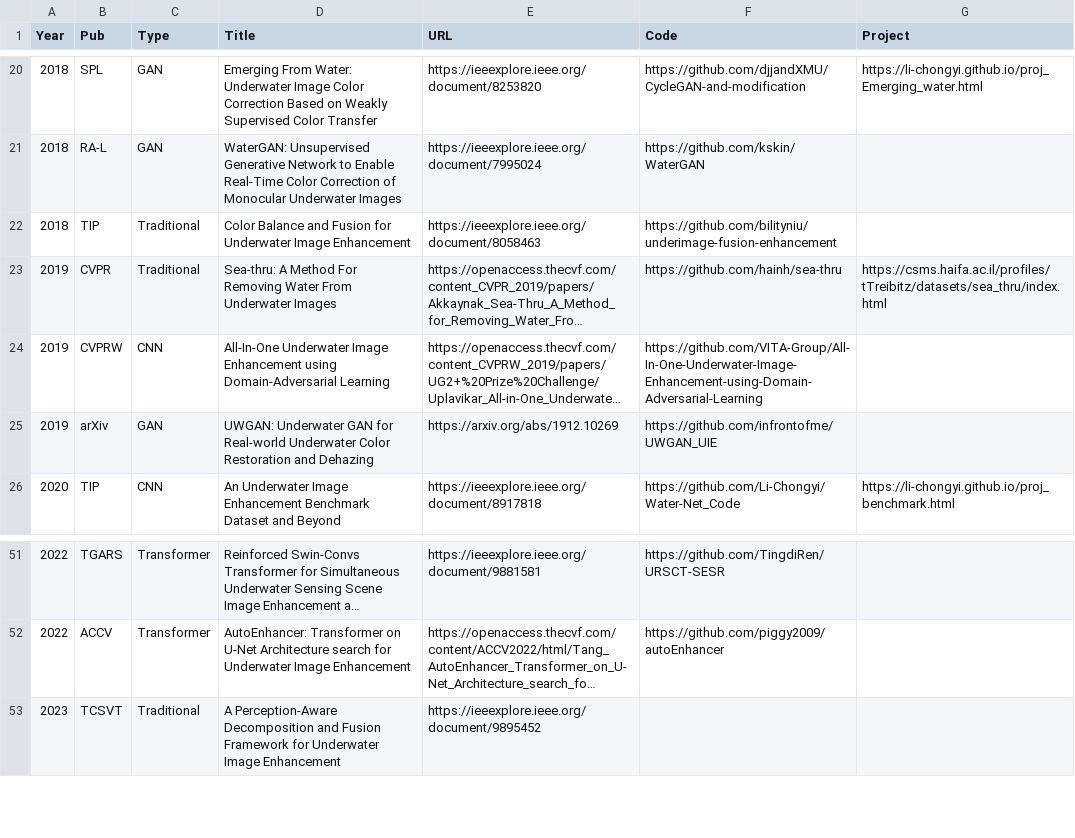
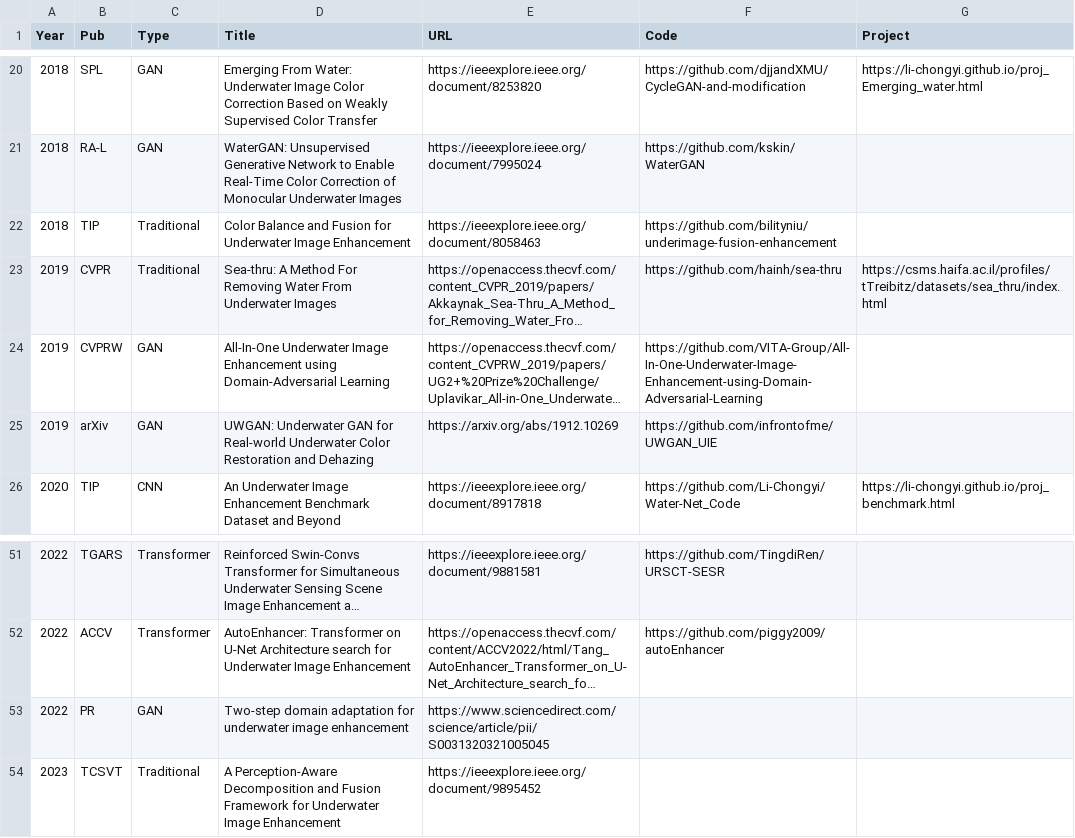
Before and after one commit to fansuregrin/Awesome-UIE, a CSV file: .dev_scripts/collection.csv, drawn as a sheet; only a part is shown, gaps mark what is left out; long unchanged cells end in …; the diff names each change by its address in the sheet, - before the commit and + after, or states it on an @@ line.

```diff
--- a/.dev_scripts/collection.csv
+++ b/.dev_scripts/collection.csv
-C24 (Type): CNN
+C24 (Type): GAN
+row 53: 2022 | PR | GAN | Two-step domain adaptation for underwater image enhancement | https://www.sciencedirect.com/science/article/pii/S0031320321005045
```
Also changed, not shown: 1 other file.
